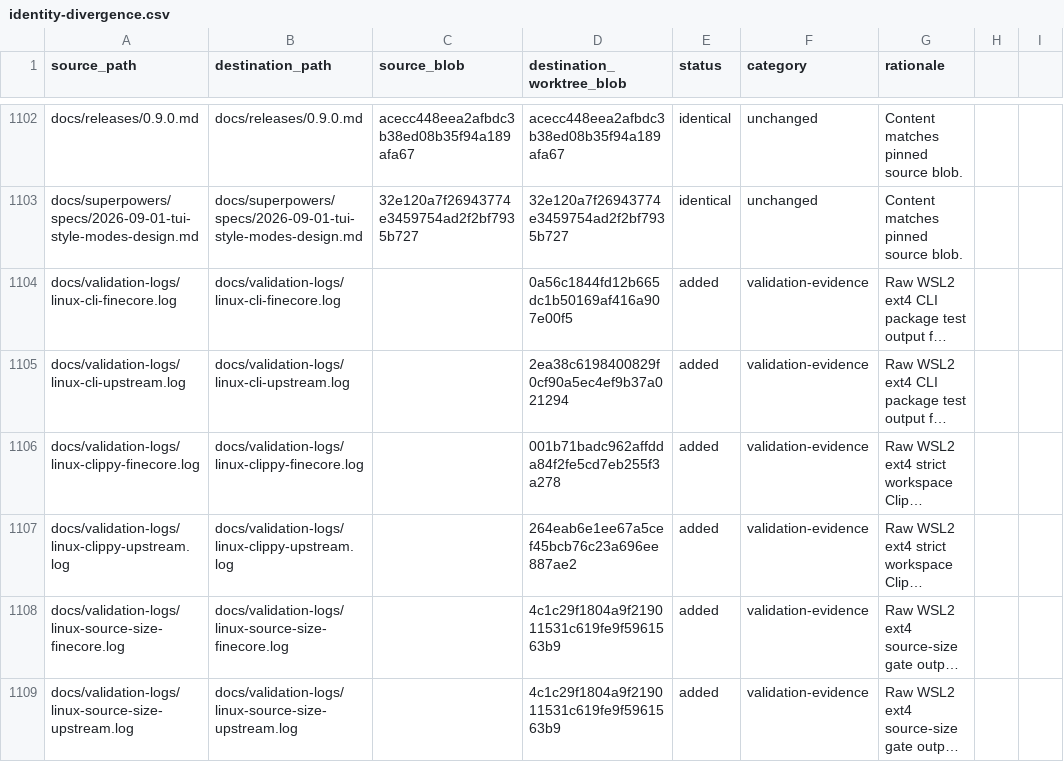
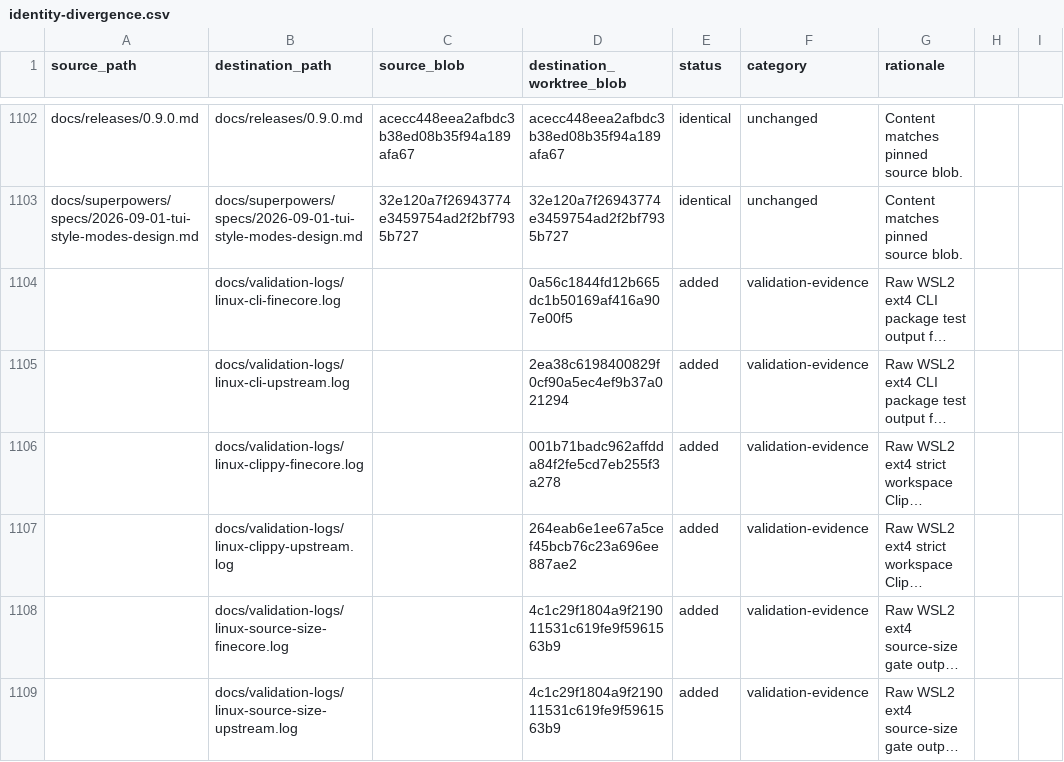
Before and after one commit to oigorbrito/FineCore, a CSV file: docs/identity-divergence.csv, drawn as a sheet; only a part is shown, gaps mark what is left out; long unchanged cells end in …; the diff covers the shown part only; the diff names each change by its address in the sheet, - before the commit and + after, or states it on an @@ line.

Commit message:
docs(migration): correct added source paths and CSV encoding

```diff
--- a/docs/identity-divergence.csv
+++ b/docs/identity-divergence.csv
-A1104 (source_path): docs/validation-logs/linux-cli-finecore.log
+A1104 (source_path): (empty)
-A1105 (source_path): docs/validation-logs/linux-cli-upstream.log
+A1105 (source_path): (empty)
-A1106 (source_path): docs/validation-logs/linux-clippy-finecore.log
+A1106 (source_path): (empty)
-A1107 (source_path): docs/validation-logs/linux-clippy-upstream.log
+A1107 (source_path): (empty)
-A1108 (source_path): docs/validation-logs/linux-source-size-finecore.log
+A1108 (source_path): (empty)
-A1109 (source_path): docs/validation-logs/linux-source-size-upstream.log
+A1109 (source_path): (empty)
```
Also changed, not shown: 12 edited cells elsewhere in this file.
